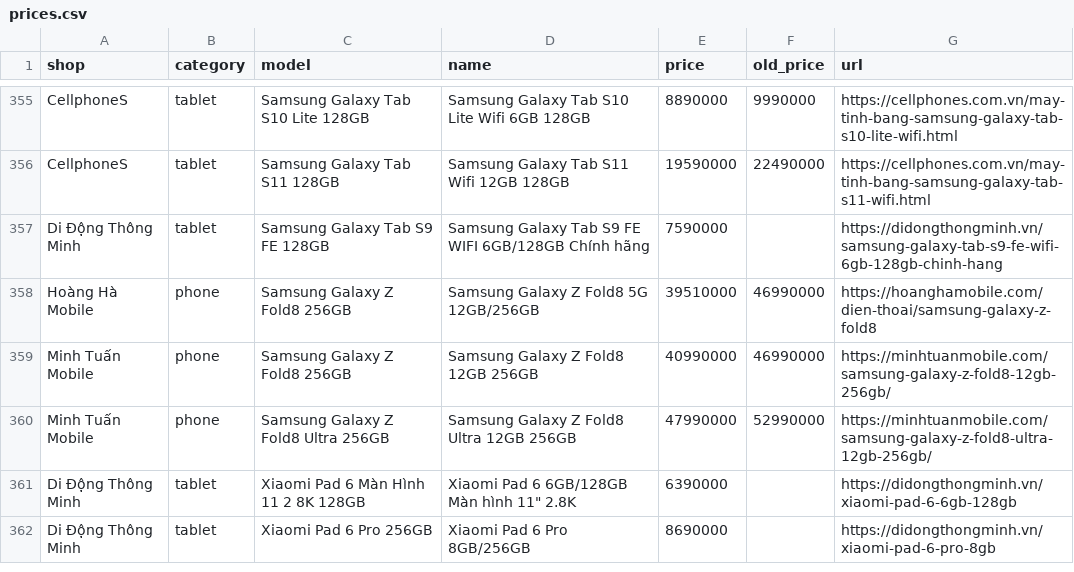
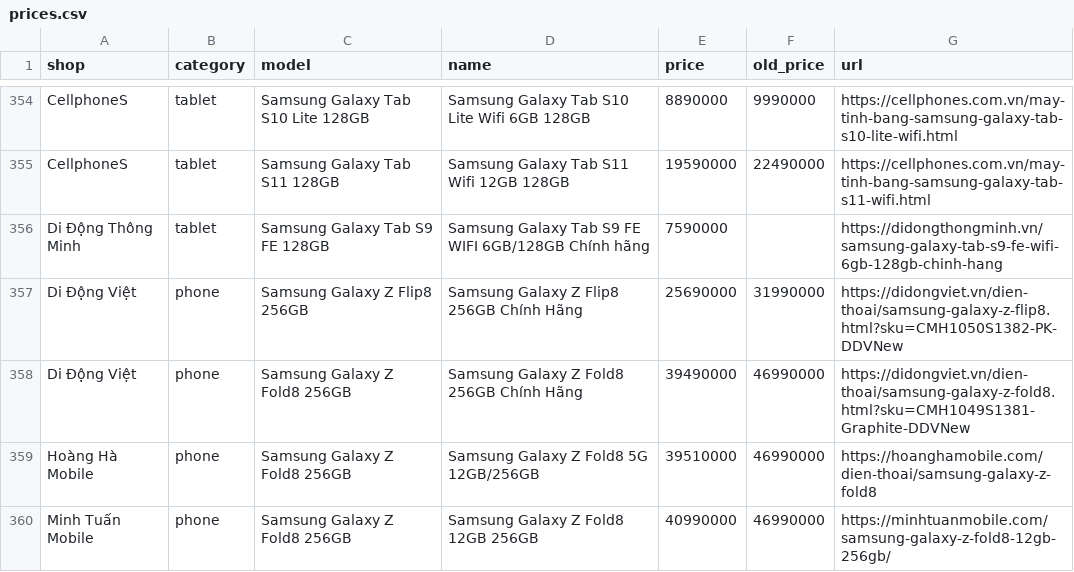
Before and after one commit to tuongphanbase/phone-tablet-price-emailer, a CSV file: docs/prices.csv, drawn as a sheet; only a part is shown, gaps mark what is left out; the shorter side is filled out with more unchanged rows; the diff covers the shown part only.

```diff
--- a/docs/prices.csv
+++ b/docs/prices.csv
@@ -357,2 +356,4 @@ CellphoneS,tablet,Samsung Galaxy Tab S11 128GB,Samsung Galaxy Tab S11 Wifi 12GB
 Di Động Thông Minh,tablet,Samsung Galaxy Tab S9 FE 128GB,Samsung Galaxy Tab S9 FE WIFI 6GB/128GB Chính hãng,7590000,,https://didongthongminh.vn/samsung-galaxy-tab-s9-fe-wifi-6gb-128gb-chinh-hang
+Di Động Việt,phone,Samsung Galaxy Z Flip8 256GB,Samsung Galaxy Z Flip8 256GB Chính Hãng,25690000,31990000,https://didongviet.vn/dien-thoai/samsung-galaxy-z-flip8.html?sku=CMH1050S1382-PK-DDVNew
+Di Động Việt,phone,Samsung Galaxy Z Fold8 256GB,Samsung Galaxy Z Fold8 256GB Chính Hãng,39490000,46990000,https://didongviet.vn/dien-thoai/samsung-galaxy-z-fold8.html?sku=CMH1049S1381-Graphite-DDVNew
 Hoàng Hà Mobile,phone,Samsung Galaxy Z Fold8 256GB,Samsung Galaxy Z Fold8 5G 12GB/256GB,39510000,46990000,https://hoanghamobile.com/dien-thoai/samsung-galaxy-z-fold8
```
Also changed, not shown: 5 added rows, 2 removed rows and 10 edited cells elsewhere in this file, 2 other files.
